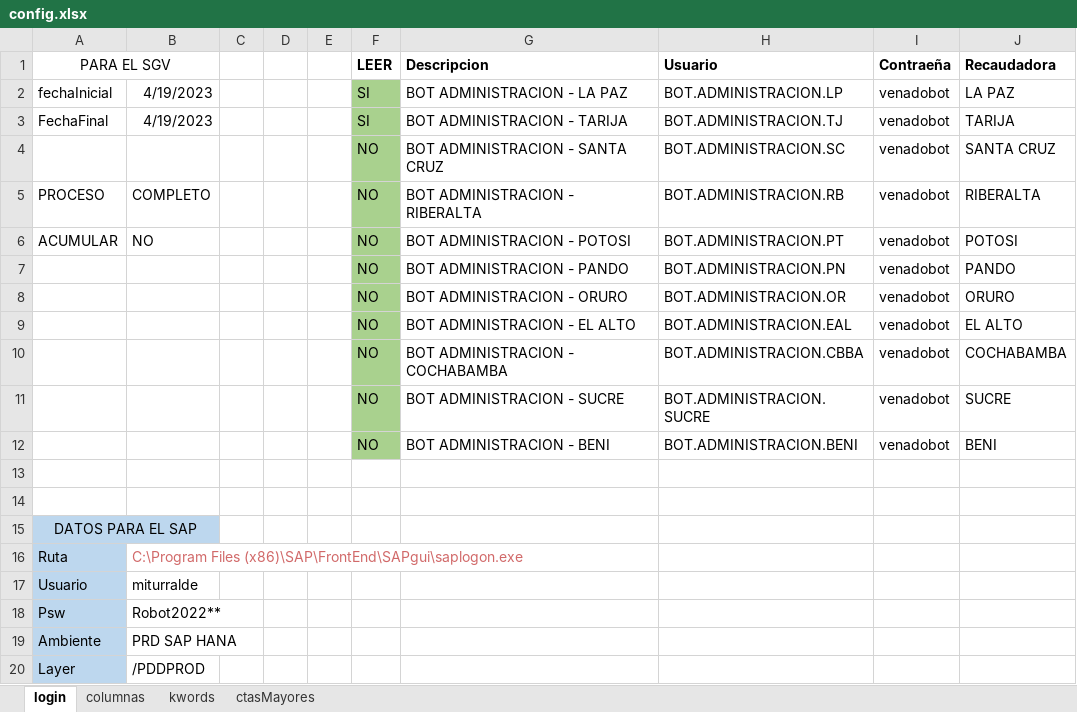
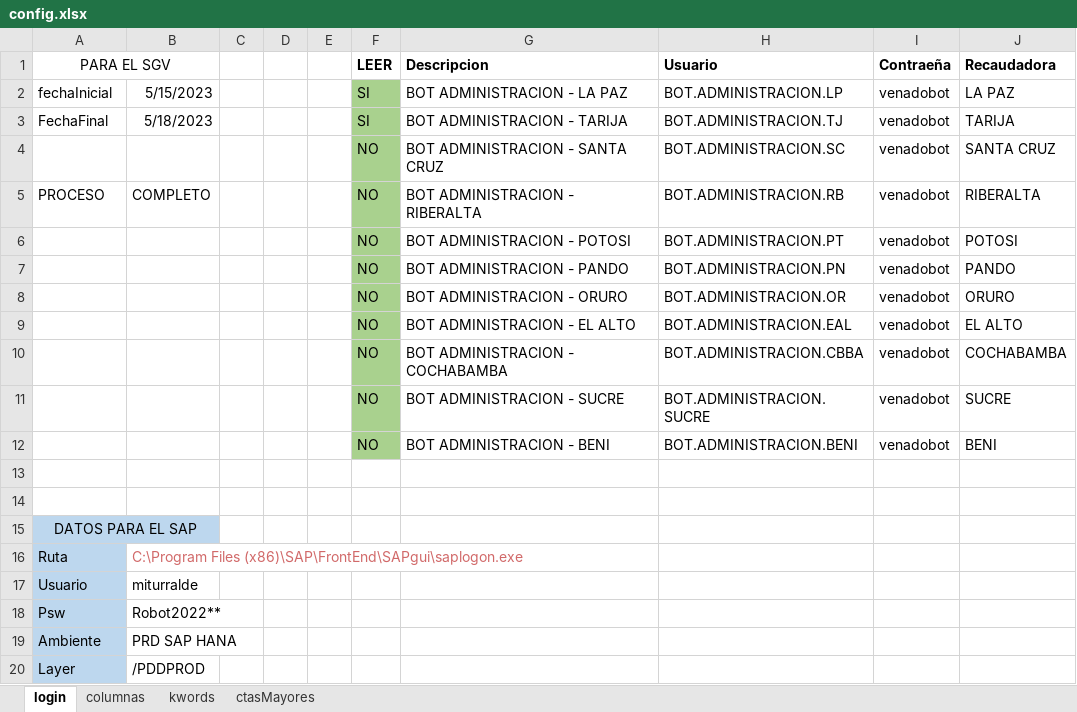
Before and after one commit to danielichis/bot4, an Excel workbook: config.xlsx, sheet login, drawn as a sheet; values as stored, in another font and other column widths than the file's, no borders; the diff names each change by its address in the sheet, - before the commit and + after, or states it on an @@ line.

```diff
--- a/config.xlsx (sheet login)
+++ b/config.xlsx (sheet login)
-B2: 4/19/2023
+B2: 5/15/2023
-B3: 4/19/2023
+B3: 5/18/2023
-A6 (PARA EL SGV): ACUMULAR
+A6 (PARA EL SGV): (empty)
-B6: NO
+B6: (empty)
```
Also changed, not shown: Tablas/plantillaRecaudadora.xlsx, 31 other files.
